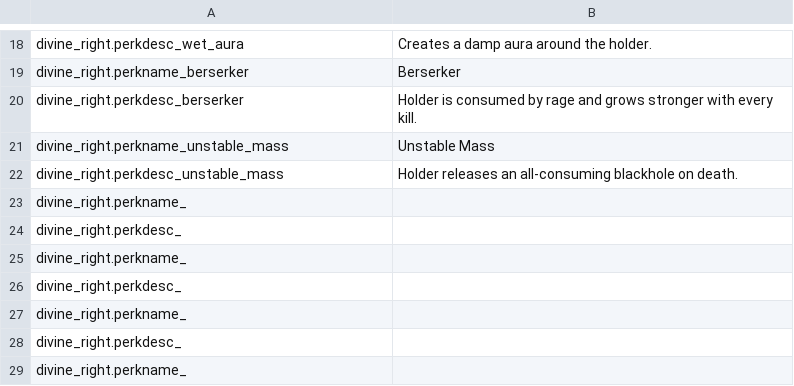
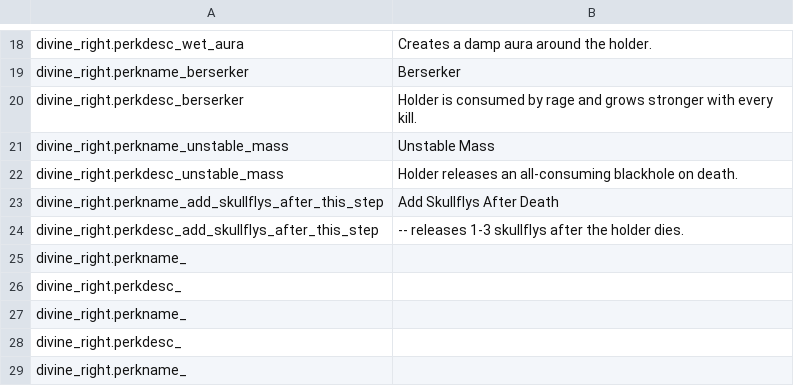
Before and after one commit to FatalUserK/divine_right, a CSV file: files/standard.csv, drawn as a sheet; only a part is shown, gaps mark what is left out.

```diff
--- a/files/standard.csv
+++ b/files/standard.csv
@@ -22,4 +22,4 @@ divine_right.perkname_unstable_mass,Unstable Mass,,,,,,,,,,,,,,
 divine_right.perkdesc_unstable_mass,"Holder releases an all-consuming blackhole on death.",,,,,,,,,,,,,,
-divine_right.perkname_,,,,,,,,,,,,,,,
-divine_right.perkdesc_,"",,,,,,,,,,,,,,
+divine_right.perkname_add_skullflys_after_this_step,Add Skullflys After Death,,,,,,,,,,,,,,
+divine_right.perkdesc_add_skullflys_after_this_step,"-- releases 1-3 skullflys after the holder dies.",,,,,,,,,,,,,,
 divine_right.perkname_,,,,,,,,,,,,,,,
```
Also changed, not shown: 7 other files.
